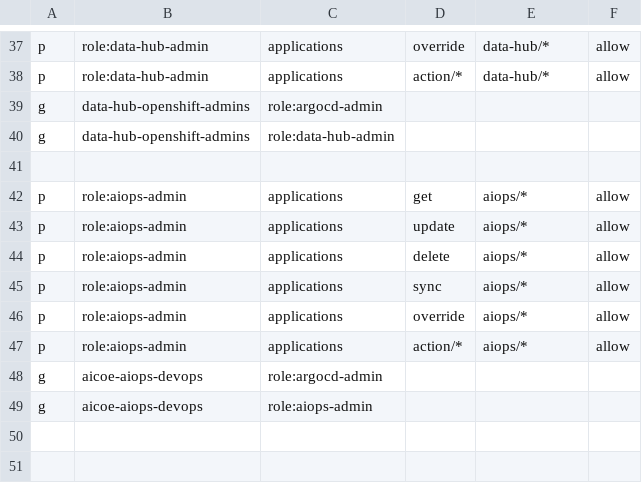
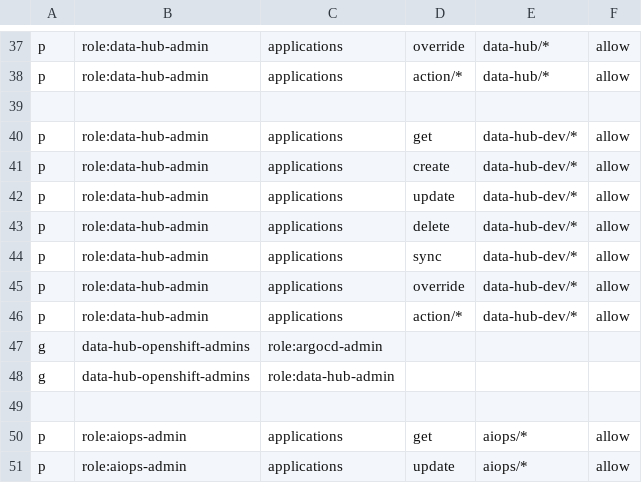
Before and after one commit to AICoE/aicoe-cd, a CSV file: manifests/overlays/prod/configs/argo_rbac_cm/policy.csv, drawn as a sheet; only a part is shown, gaps mark what is left out; the shorter side is filled out with more unchanged rows; the diff names each change by its address in the sheet, - before the commit and + after, or states it on an @@ line.

Commit message:
Create Data Hub Dev project

```diff
--- a/manifests/overlays/prod/configs/argo_rbac_cm/policy.csv
+++ b/manifests/overlays/prod/configs/argo_rbac_cm/policy.csv
+row 39: (empty)
+row 40: p | role:data-hub-admin | applications | get | data-hub-dev/* | allow
+row 41: p | role:data-hub-admin | applications | create | data-hub-dev/* | allow
+row 42: p | role:data-hub-admin | applications | update | data-hub-dev/* | allow
+row 43: p | role:data-hub-admin | applications | delete | data-hub-dev/* | allow
+row 44: p | role:data-hub-admin | applications | sync | data-hub-dev/* | allow
+row 45: p | role:data-hub-admin | applications | override | data-hub-dev/* | allow
+row 46: p | role:data-hub-admin | applications | action/* | data-hub-dev/* | allow
```
Also changed, not shown: 1 other file.
